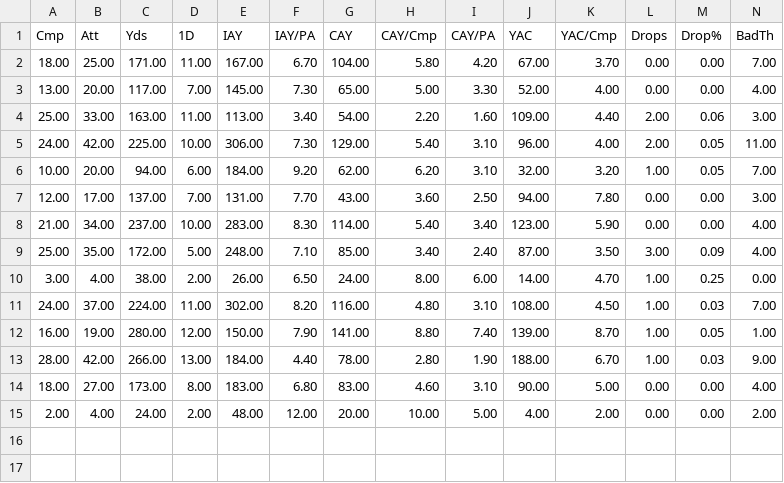
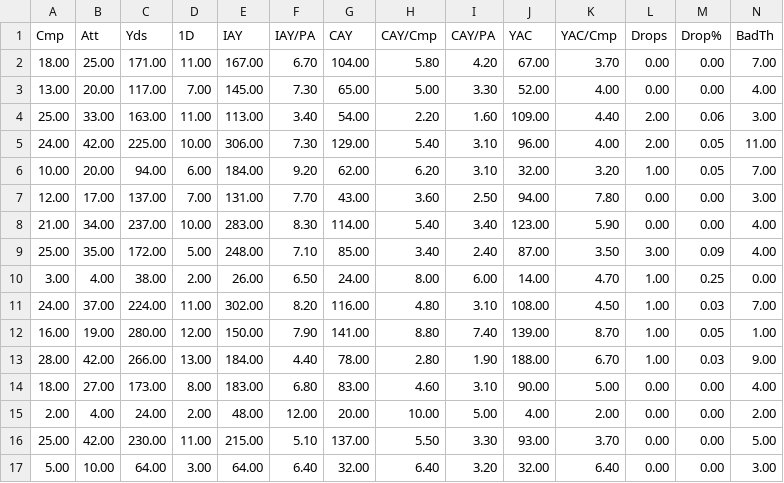
Before and after one commit to SIMBL742/GridironGenius, a CSV file: dataset_2024-2025_BroncosD_QBP_.csv, drawn as a sheet; only a part is shown; rows hold the shown columns only; the diff names each change by its address in the sheet, - before the commit and + after, or states it on an @@ line.

Commit message:
Update dataset_2024-2025_BroncosD_QBP_.csv

```diff
--- a/dataset_2024-2025_BroncosD_QBP_.csv
+++ b/dataset_2024-2025_BroncosD_QBP_.csv
+row 16: 25.00 | 42.00 | 230.00 | 11.00 | 215.00 | 5.10 | 137.00 | 5.50 | 3.30 | 93.00 | 3.70 | 0.00 | 0.00 | 5.00
+row 17: 5.00 | 10.00 | 64.00 | 3.00 | 64.00 | 6.40 | 32.00 | 6.40 | 3.20 | 32.00 | 6.40 | 0.00 | 0.00 | 3.00
```
